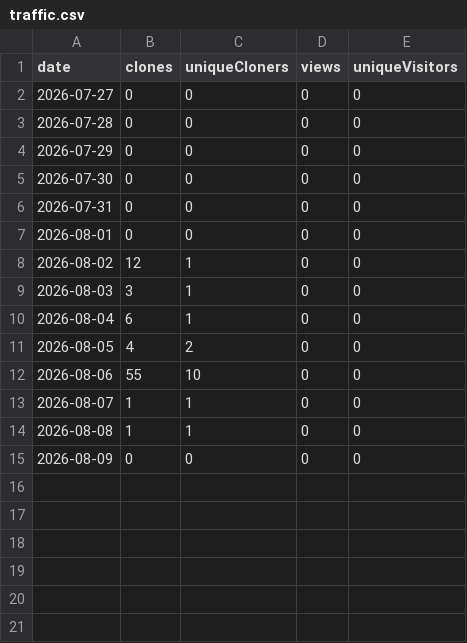
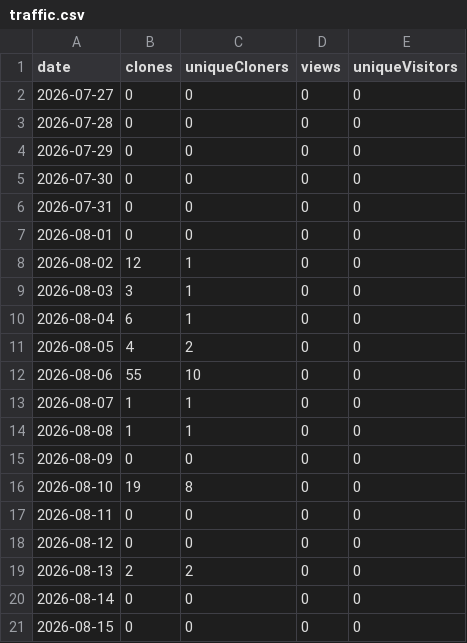
Before and after one commit to Charette-AI-Group/cloakClip, a CSV file: traffic/traffic.csv, drawn as a sheet.

```diff
--- a/traffic/traffic.csv
+++ b/traffic/traffic.csv
@@ -15 +15,7 @@ date,clones,uniqueCloners,views,uniqueVisitors
 2026-08-09,0,0,0,0
+2026-08-10,19,8,0,0
+2026-08-11,0,0,0,0
+2026-08-12,0,0,0,0
+2026-08-13,2,2,0,0
+2026-08-14,0,0,0,0
+2026-08-15,0,0,0,0
```
